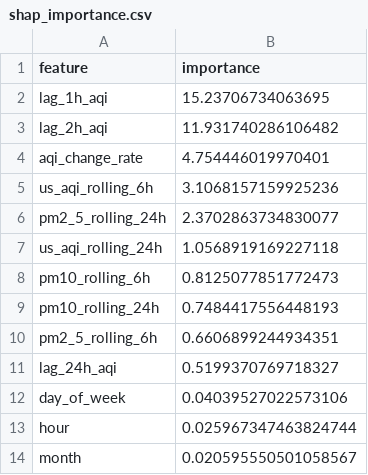
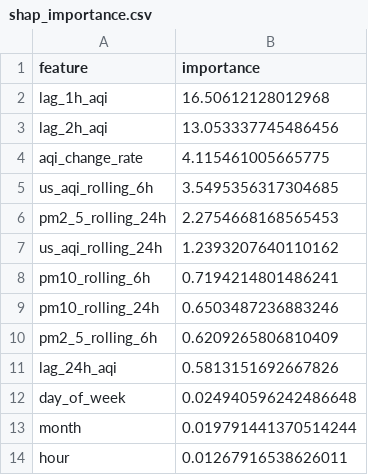
Before and after one commit to ahmed-121174/HazaraAQI_10Pearls, a CSV file: models/shap_importance.csv, drawn as a sheet.

```diff
--- a/models/shap_importance.csv
+++ b/models/shap_importance.csv
@@ -1,14 +1,14 @@
 feature,importance
-lag_1h_aqi,15.23706734063695
-lag_2h_aqi,11.931740286106482
-aqi_change_rate,4.754446019970401
-us_aqi_rolling_6h,3.1068157159925236
-pm2_5_rolling_24h,2.3702863734830077
-us_aqi_rolling_24h,1.0568919169227118
-pm10_rolling_6h,0.8125077851772473
-pm10_rolling_24h,0.7484417556448193
-pm2_5_rolling_6h,0.6606899244934351
-lag_24h_aqi,0.5199370769718327
-day_of_week,0.04039527022573106
-hour,0.025967347463824744
-month,0.020595550501058567
+lag_1h_aqi,16.50612128012968
+lag_2h_aqi,13.053337745486456
+aqi_change_rate,4.115461005665775
+us_aqi_rolling_6h,3.5495356317304685
+pm2_5_rolling_24h,2.2754668168565453
+us_aqi_rolling_24h,1.2393207640110162
+pm10_rolling_6h,0.7194214801486241
+pm10_rolling_24h,0.6503487236883246
+pm2_5_rolling_6h,0.6209265806810409
+lag_24h_aqi,0.5813151692667826
+day_of_week,0.024940596242486648
+month,0.019791441370514244
+hour,0.01267916538626011
```
Also changed, not shown: models/training_results.csv, 3 other files.
